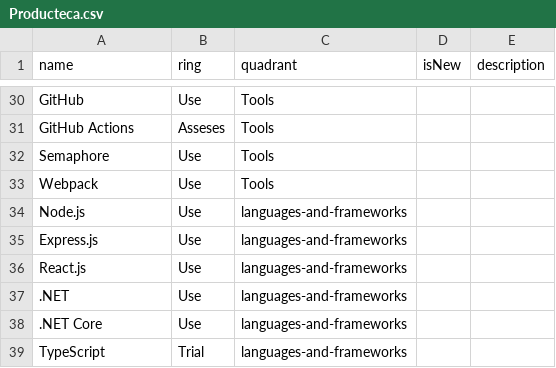
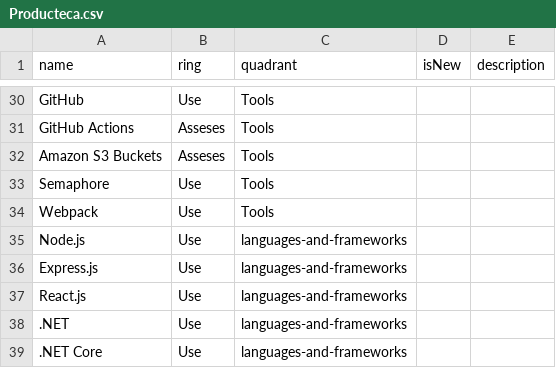
Before and after one commit to Parsimotion/tech-radar, a CSV file: Producteca.csv, drawn as a sheet; only a part is shown, gaps mark what is left out; the shorter side is filled out with more unchanged rows; the diff names each change by its address in the sheet, - before the commit and + after, or states it on an @@ line.

Commit message:
amazon s3

```diff
--- a/Producteca.csv
+++ b/Producteca.csv
+row 32: Amazon S3 Buckets | Asseses | Tools
```
